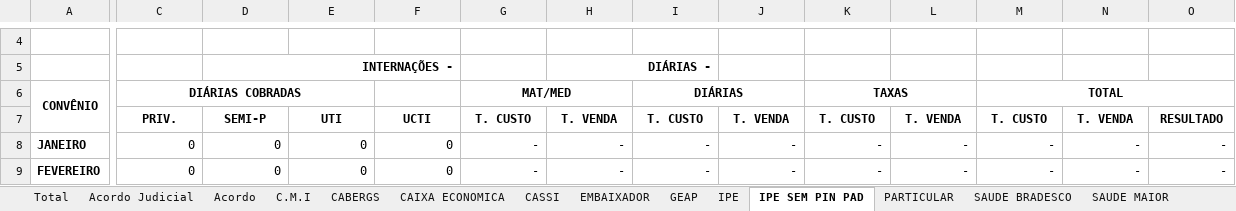
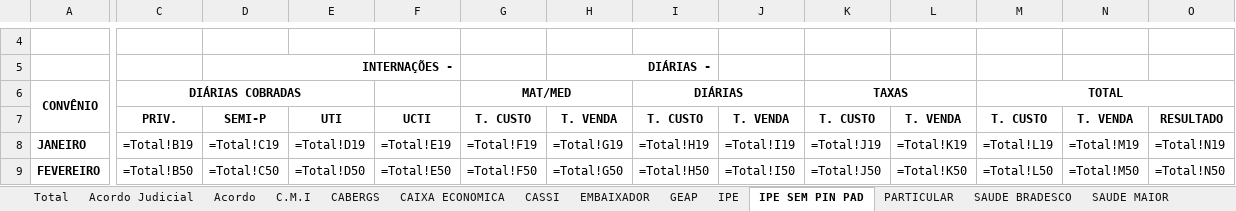
Before and after one commit to Ricardo-Rockenbach/dig_convenios, an Excel workbook: data/Custo Receita 2025 Int.xlsx, sheet IPE SEM PIN PAD, drawn as a sheet; only a part is shown, gaps mark what is left out; values as stored, in another font and other column widths than the file's, no borders; formulas without a stored value are shown as written; the diff covers the shown part only; the diff names each change by its address in the sheet, - before the commit and + after, or states it on an @@ line.

```diff
--- a/data/Custo Receita 2025 Int.xlsx (sheet IPE SEM PIN PAD)
+++ b/data/Custo Receita 2025 Int.xlsx (sheet IPE SEM PIN PAD)
-C8: 0
+C8: =Total!B19
-D8: 0
+D8: =Total!C19
-E8: 0
+E8: =Total!D19
-F8: 0
+F8: =Total!E19
-G8: -
+G8: =Total!F19
-H8: -
+H8: =Total!G19
-I8: -
+I8: =Total!H19
-J8: -
+J8: =Total!I19
-K8: -
+K8: =Total!J19
-L8: -
+L8: =Total!K19
-M8: -
+M8: =Total!L19
-N8: -
+N8: =Total!M19
-O8: -
+O8: =Total!N19
-C9: 0
+C9: =Total!B50
-D9: 0
+D9: =Total!C50
-E9: 0
+E9: =Total!D50
-F9: 0
+F9: =Total!E50
-G9: -
+G9: =Total!F50
-H9: -
+H9: =Total!G50
-I9: -
+I9: =Total!H50
-J9: -
+J9: =Total!I50
-K9: -
+K9: =Total!J50
-L9: -
+L9: =Total!K50
-M9: -
+M9: =Total!L50
-N9: -
+N9: =Total!M50
-O9: -
+O9: =Total!N50
```
Also changed, not shown: 143 edited cells elsewhere in this sheet, sheet Total, sheet SAUDE MAIOR, sheet UNIMED, sheet IPIRANGA - SAMEISA, sheet E.B.C.T., sheet SENRGISUL, 23 more sheets, 40 other files.
